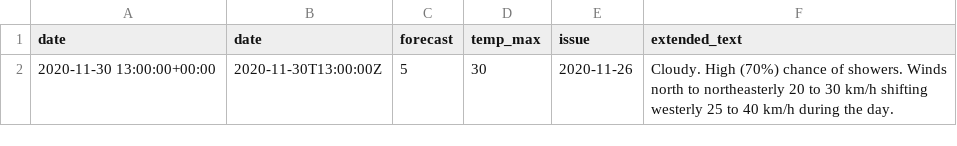
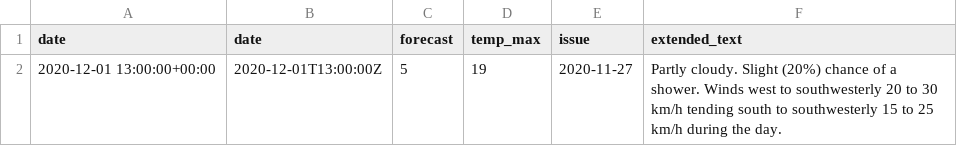
Before and after one commit to bfgdigital/aus_forecast, a CSV file: static/data/last_row.csv, drawn as a sheet.

```diff
--- a/static/data/last_row.csv
+++ b/static/data/last_row.csv
@@ -1,2 +1,2 @@
 date,date,forecast,temp_max,issue,extended_text
-2020-11-30 13:00:00+00:00,2020-11-30T13:00:00Z,5,30,2020-11-26,Cloudy. High (70%) chance of showers. Winds north to northeasterly 20 to 30 km/h shifting westerly 25 to 40 km/h during the day.
+2020-12-01 13:00:00+00:00,2020-12-01T13:00:00Z,5,19,2020-11-27,Partly cloudy. Slight (20%) chance of a shower. Winds west to southwesterly 20 to 30 km/h tending south to southwesterly 15 to 25 km/h during the day.
```
Also changed, not shown: static/data/accuracy_dataframe.csv, static/data/forecast_dataframe.csv, 12 other files.
